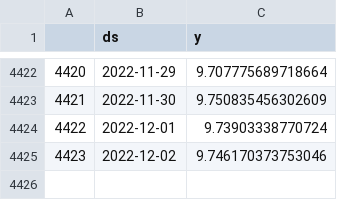
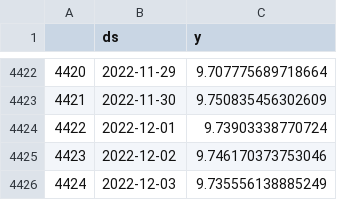
Before and after one commit to guevarch/projectchris, a CSV file: Resources/mldatapriceslog.csv, drawn as a sheet; only a part is shown, gaps mark what is left out.

```diff
--- a/Resources/mldatapriceslog.csv
+++ b/Resources/mldatapriceslog.csv
@@ -4425 +4425,2 @@
 4423,2022-12-02,9.746170373753046
+4424,2022-12-03,9.735556138885249
```
Also changed, not shown: 4 other files.
